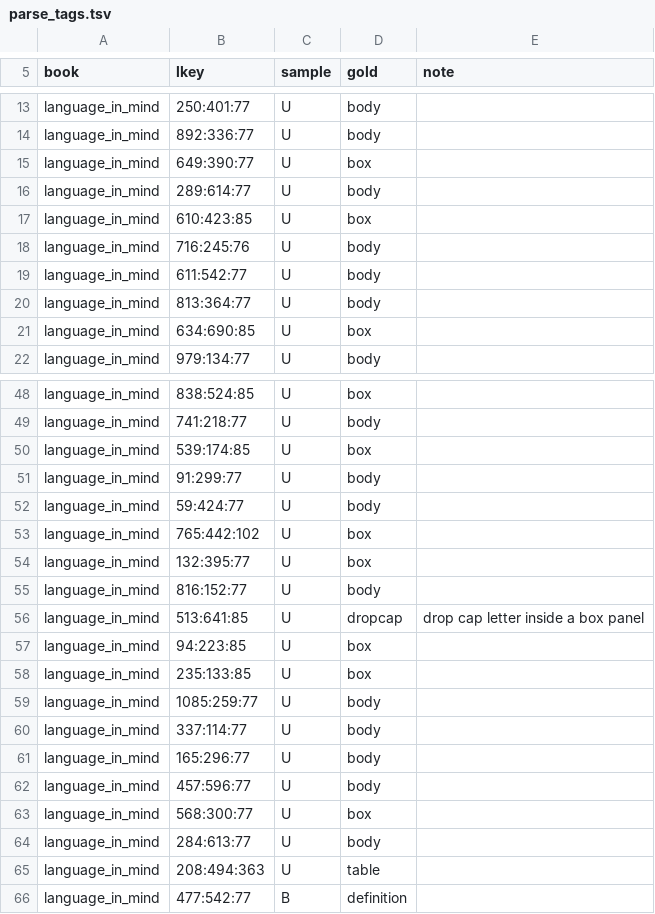
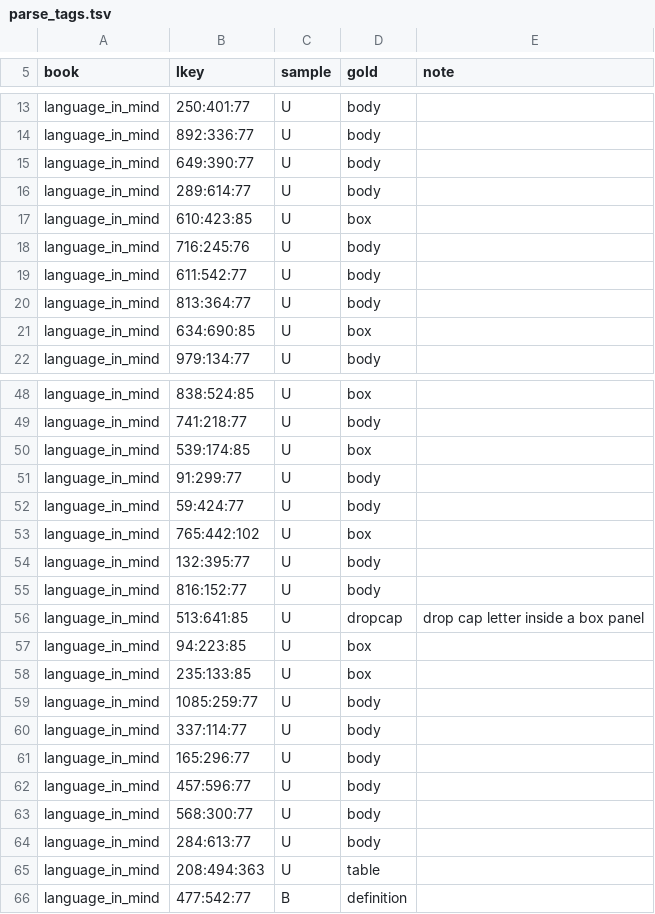
Before and after one commit to chongmindev/omnibowl, a TSV file: eval/parse_tags.tsv, drawn as a sheet; only a part is shown, gaps mark what is left out; the diff covers the shown part only.

Commit message:
Apply label review: heading rule, essays as body, committed profile overrides
- Marker lines, their title lines, fully bold short lines inside boxes, and titled
  caption lines are headings; feature still names the region
- Profile hand corrections live in profiles/<book>.toml (committed); Sedivy's
  Digging Deeper essays set to body there
- Eval labels reviewed by Chong; 12 relabeled to the new rules
- Review page: reopen the PDF per crop so outlines don't leak between crops
- Eval: Sedivy 100/100, Myers 46/50

```diff
--- a/eval/parse_tags.tsv
+++ b/eval/parse_tags.tsv
@@ -14,3 +14,3 @@ language_in_mind	250:401:77	U	body
 language_in_mind	892:336:77	U	body	
-language_in_mind	649:390:77	U	box	
+language_in_mind	649:390:77	U	body	
 language_in_mind	289:614:77	U	body	
@@ -53,3 +53,3 @@ language_in_mind	59:424:77	U	body
 language_in_mind	765:442:102	U	box	
-language_in_mind	132:395:77	U	box	
+language_in_mind	132:395:77	U	body	
 language_in_mind	816:152:77	U	body	
@@ -62,3 +62,3 @@ language_in_mind	165:296:77	U	body
 language_in_mind	457:596:77	U	body	
-language_in_mind	568:300:77	U	box	
+language_in_mind	568:300:77	U	body	
 language_in_mind	284:613:77	U	body	
```
Also changed, not shown: 30 edited cells elsewhere in this file, 9 other files.
